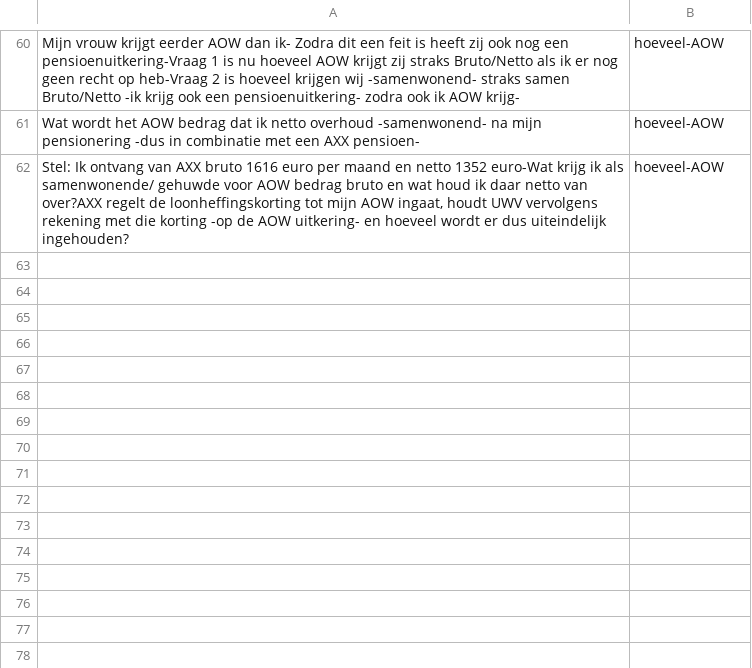
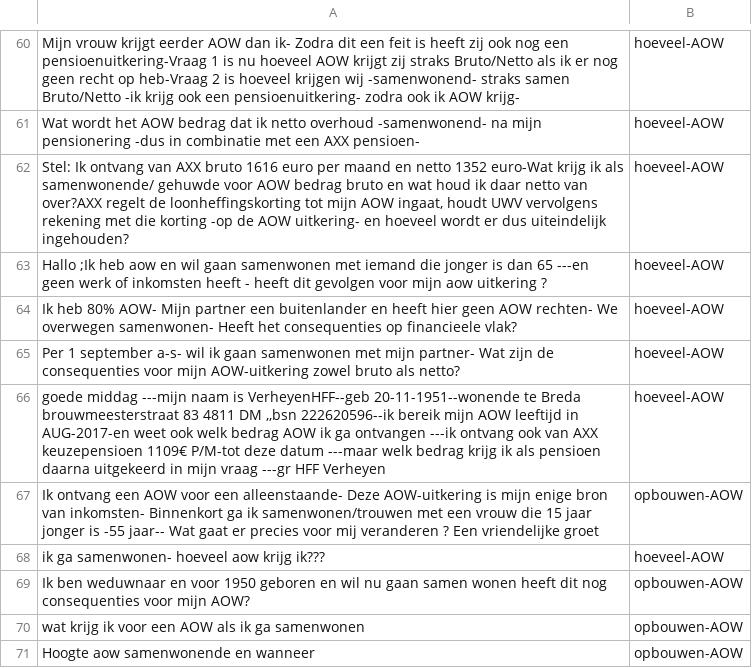
Before and after one commit to irpk/conversation-starter, a CSV file: training/intents.csv, drawn as a sheet; only a part is shown, gaps mark what is left out.

Commit message:
Update intents.csv

```diff
--- a/training/intents.csv
+++ b/training/intents.csv
@@ -62 +62,10 @@
 "Stel: Ik ontvang van AXX bruto 1616 euro per maand en netto 1352 euro-Wat krijg ik als samenwonende/ gehuwde voor AOW bedrag bruto en wat houd ik daar netto van over?AXX regelt de loonheffingskorting tot mijn AOW ingaat,  houdt UWV vervolgens rekening met die korting -op de AOW uitkering- en hoeveel wordt er dus uiteindelijk ingehouden?","hoeveel-AOW"
+"Hallo ;Ik heb aow   en wil gaan samenwonen  met iemand die jonger is dan 65 ---en geen werk of inkomsten heeft  - heeft dit gevolgen voor mijn aow uitkering ?","hoeveel-AOW"
+"Ik heb 80% AOW- Mijn partner een buitenlander en heeft hier geen AOW rechten- We overwegen samenwonen- Heeft het consequenties op financieele vlak?","hoeveel-AOW"
+"Per 1 september a-s- wil ik gaan samenwonen met mijn partner- Wat zijn de consequenties voor mijn AOW-uitkering zowel bruto als netto?","hoeveel-AOW"
+"goede middag ---mijn naam is VerheyenHFF--geb 20-11-1951--wonende te Breda brouwmeesterstraat 83 4811 DM ,,bsn 222620596--ik bereik mijn AOW leeftijd in AUG-2017-en weet ook welk bedrag AOW ik ga ontvangen ---ik ontvang ook van AXX keuzepensioen 1109€ P/M-tot deze datum ---maar welk bedrag krijg ik als pensioen daarna uitgekeerd in mijn vraag ---gr HFF Verheyen","hoeveel-AOW"
+"Ik ontvang een AOW voor een alleenstaande- Deze AOW-uitkering is mijn enige bron van inkomsten- Binnenkort ga ik samenwonen/trouwen met een vrouw die 15 jaar jonger is -55 jaar-- Wat gaat er precies voor mij veranderen ? Een vriendelijke groet","opbouwen-AOW"
+"ik ga samenwonen-  hoeveel aow krijg ik???","hoeveel-AOW"
+"Ik ben weduwnaar en voor 1950 geboren en wil nu gaan samen wonen heeft dit nog consequenties voor mijn AOW?","opbouwen-AOW"
+"wat krijg ik voor een AOW als ik ga samenwonen","opbouwen-AOW"
+"Hoogte aow samenwonende  en wanneer","opbouwen-AOW"
```
